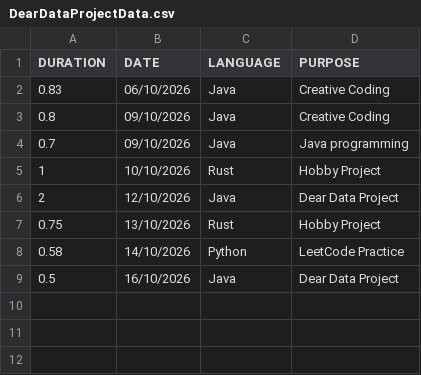
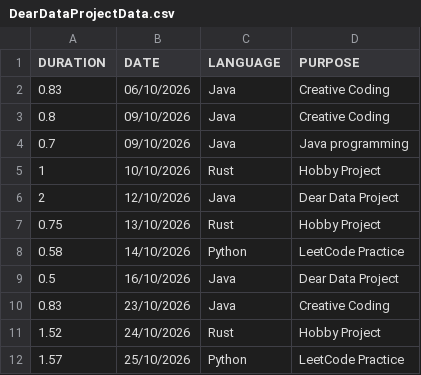
Before and after one commit to DS-City/Dear-Data-Project, a CSV file: Dear Data Project/DataClass/data/DearDataProjectData.csv, drawn as a sheet.

Commit message:
Data added

```diff
--- a/Dear Data Project/DataClass/data/DearDataProjectData.csv
+++ b/Dear Data Project/DataClass/data/DearDataProjectData.csv
@@ -9 +9,4 @@
 0.5,16/10/2026,Java,Dear Data Project
+0.83,23/10/2026,Java,Creative Coding
+1.52,24/10/2026,Rust,Hobby Project
+1.57,25/10/2026,Python,LeetCode Practice
```
Also changed, not shown: 3 other files.
